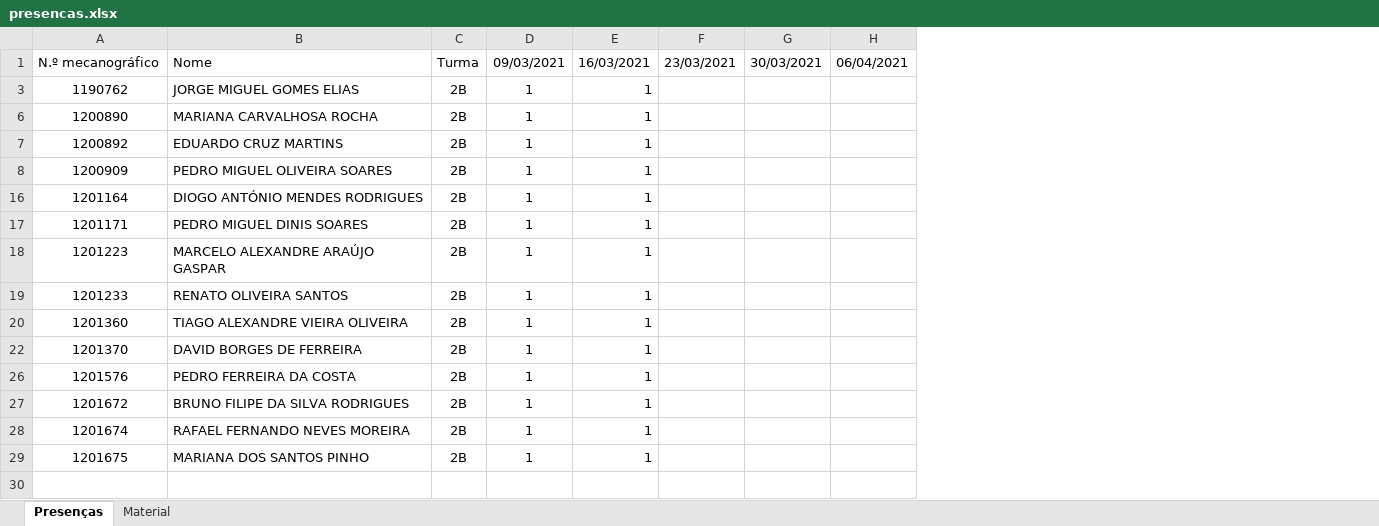
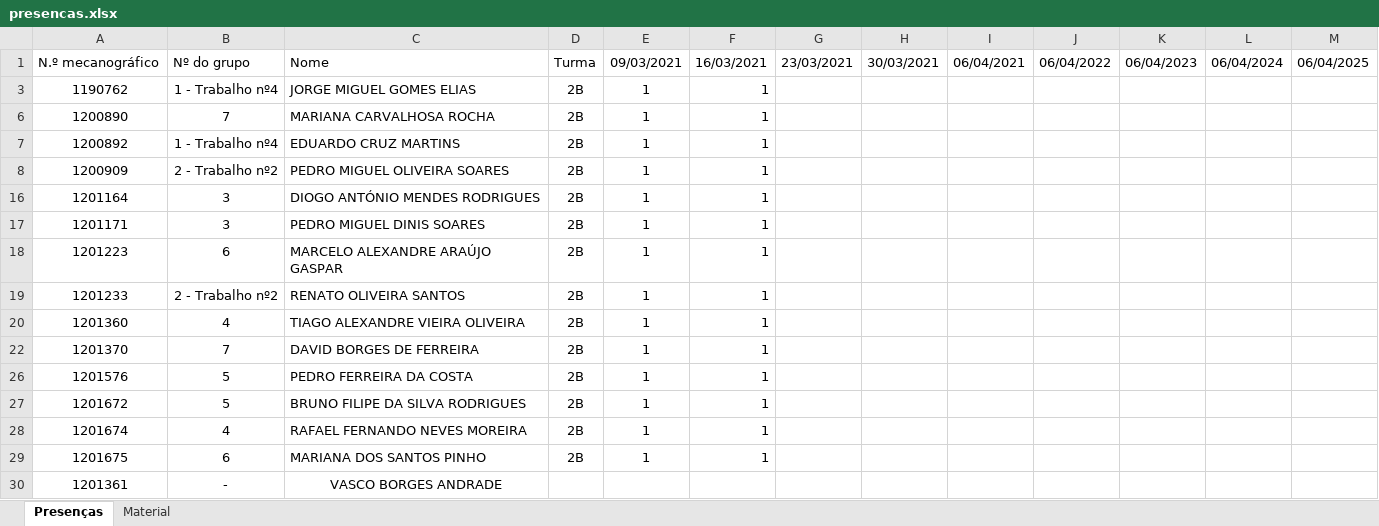
Before and after one commit to RicardoALFCG/uControllers, an Excel workbook: presencas.xlsx, sheet Presenças, drawn as a sheet; values as stored, in another font and other column widths than the file's, no borders; table styles not drawn; the diff names each change by its address in the sheet, - before the commit and + after, or states it on an @@ line.

```diff
--- a/presencas.xlsx (sheet Presenças)
+++ b/presencas.xlsx (sheet Presenças)
+column B, rows 1-29: Nº do grupo | 1 - Trabalho nº4 | 7 | 1 - Trabalho nº4 | 2 - Trabalho nº2 | 3 | 3 | 6 | 2 - Trabalho nº2 | 4 | 7 | 5 | 5 | 4 | 6
+column J, row 1: 06/04/2022
+column K, row 1: 06/04/2023
+column L, row 1: 06/04/2024
+column M, row 1: 06/04/2025
+row 30: 1201361 | - | VASCO BORGES ANDRADE
```
Also changed, not shown: 1 other file.
